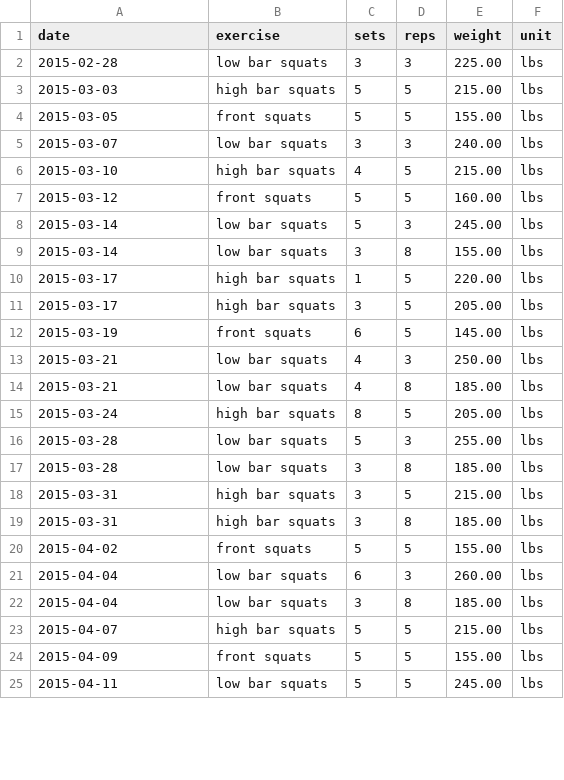
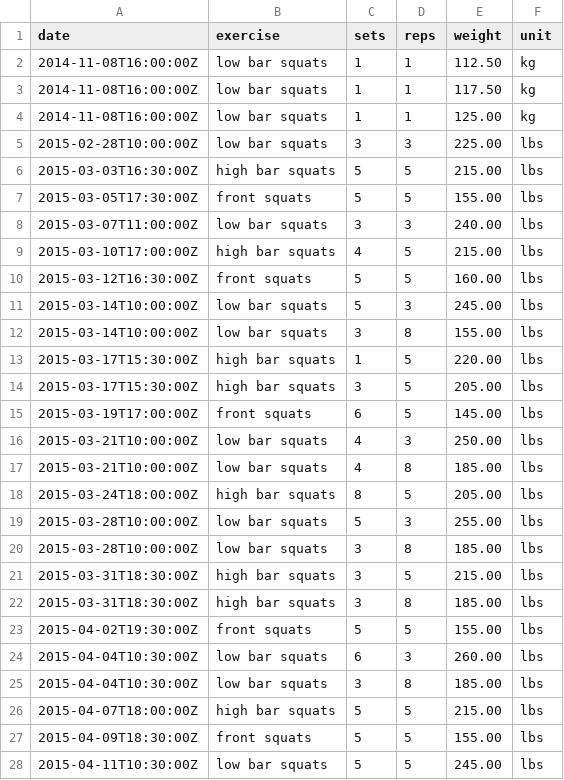
Before and after one commit to jonfk/training-log-analysis, a CSV file: ipython/data/allSquats.csv, drawn as a sheet; only a part is shown; the diff covers the shown part only.

```diff
--- a/ipython/data/allSquats.csv
+++ b/ipython/data/allSquats.csv
@@ -1,25 +1,28 @@
 date,exercise,sets,reps,weight,unit
-2015-02-28,low bar squats,3,3,225.00,lbs
-2015-03-03,high bar squats,5,5,215.00,lbs
-2015-03-05,front squats,5,5,155.00,lbs
-2015-03-07,low bar squats,3,3,240.00,lbs
-2015-03-10,high bar squats,4,5,215.00,lbs
-2015-03-12,front squats,5,5,160.00,lbs
-2015-03-14,low bar squats,5,3,245.00,lbs
-2015-03-14,low bar squats,3,8,155.00,lbs
-2015-03-17,high bar squats,1,5,220.00,lbs
-2015-03-17,high bar squats,3,5,205.00,lbs
-2015-03-19,front squats,6,5,145.00,lbs
-2015-03-21,low bar squats,4,3,250.00,lbs
-2015-03-21,low bar squats,4,8,185.00,lbs
-2015-03-24,high bar squats,8,5,205.00,lbs
-2015-03-28,low bar squats,5,3,255.00,lbs
-2015-03-28,low bar squats,3,8,185.00,lbs
-2015-03-31,high bar squats,3,5,215.00,lbs
-2015-03-31,high bar squats,3,8,185.00,lbs
-2015-04-02,front squats,5,5,155.00,lbs
-2015-04-04,low bar squats,6,3,260.00,lbs
-2015-04-04,low bar squats,3,8,185.00,lbs
-2015-04-07,high bar squats,5,5,215.00,lbs
-2015-04-09,front squats,5,5,155.00,lbs
-2015-04-11,low bar squats,5,5,245.00,lbs
+2014-11-08T16:00:00Z,low bar squats,1,1,112.50,kg
+2014-11-08T16:00:00Z,low bar squats,1,1,117.50,kg
+2014-11-08T16:00:00Z,low bar squats,1,1,125.00,kg
+2015-02-28T10:00:00Z,low bar squats,3,3,225.00,lbs
+2015-03-03T16:30:00Z,high bar squats,5,5,215.00,lbs
+2015-03-05T17:30:00Z,front squats,5,5,155.00,lbs
+2015-03-07T11:00:00Z,low bar squats,3,3,240.00,lbs
+2015-03-10T17:00:00Z,high bar squats,4,5,215.00,lbs
+2015-03-12T16:30:00Z,front squats,5,5,160.00,lbs
+2015-03-14T10:00:00Z,low bar squats,5,3,245.00,lbs
+2015-03-14T10:00:00Z,low bar squats,3,8,155.00,lbs
+2015-03-17T15:30:00Z,high bar squats,1,5,220.00,lbs
+2015-03-17T15:30:00Z,high bar squats,3,5,205.00,lbs
+2015-03-19T17:00:00Z,front squats,6,5,145.00,lbs
+2015-03-21T10:00:00Z,low bar squats,4,3,250.00,lbs
+2015-03-21T10:00:00Z,low bar squats,4,8,185.00,lbs
+2015-03-24T18:00:00Z,high bar squats,8,5,205.00,lbs
+2015-03-28T10:00:00Z,low bar squats,5,3,255.00,lbs
+2015-03-28T10:00:00Z,low bar squats,3,8,185.00,lbs
+2015-03-31T18:30:00Z,high bar squats,3,5,215.00,lbs
+2015-03-31T18:30:00Z,high bar squats,3,8,185.00,lbs
+2015-04-02T19:30:00Z,front squats,5,5,155.00,lbs
+2015-04-04T10:30:00Z,low bar squats,6,3,260.00,lbs
+2015-04-04T10:30:00Z,low bar squats,3,8,185.00,lbs
+2015-04-07T18:00:00Z,high bar squats,5,5,215.00,lbs
+2015-04-09T18:30:00Z,front squats,5,5,155.00,lbs
+2015-04-11T10:30:00Z,low bar squats,5,5,245.00,lbs
```
Also changed, not shown: 3 added rows and 50 edited cells elsewhere in this file, ipython/data/all.csv, ipython/data/bench.csv, 4 other files.
